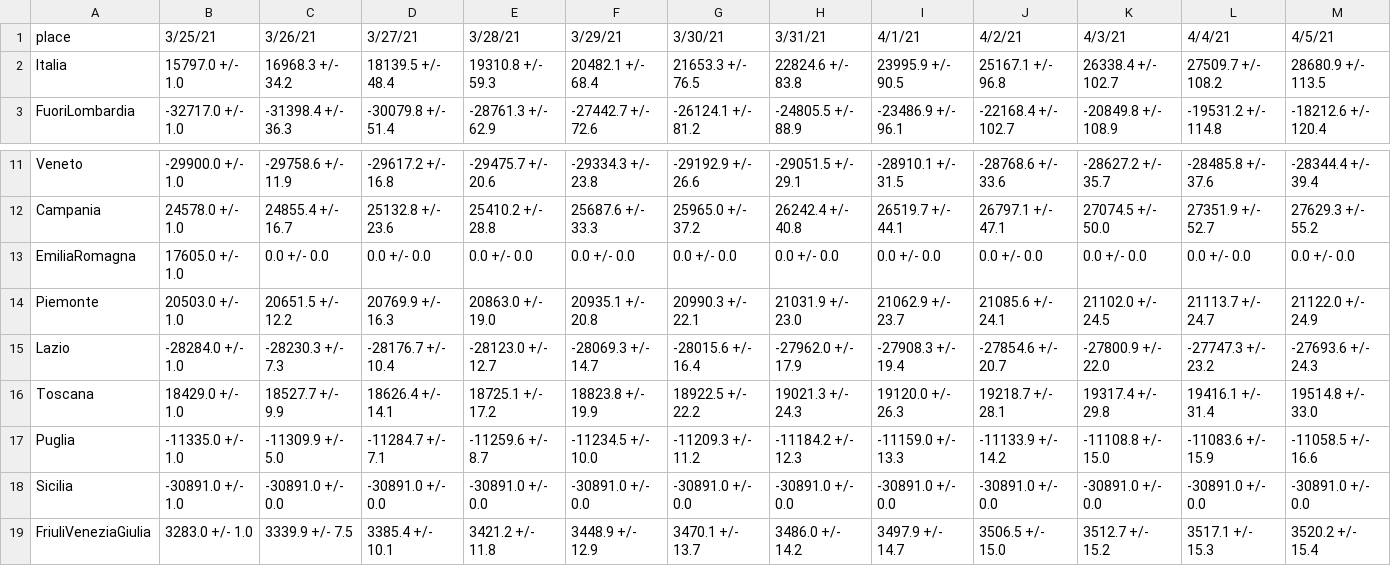
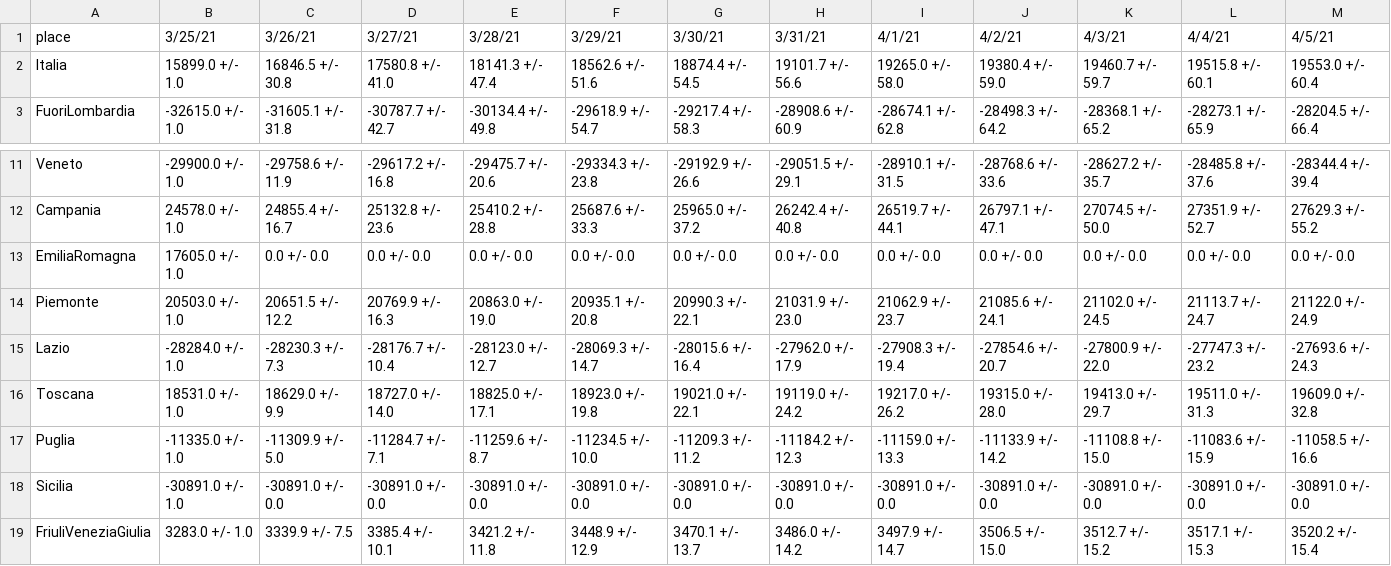
Before and after one commit to silviodonato/covid19, a CSV file: predictionRegioniTerapiaPositive.csv, drawn as a sheet; only a part is shown, gaps mark what is left out; the diff covers the shown part only; the diff names each change by its address in the sheet, - before the commit and + after, or states it on an @@ line.

```diff
--- a/predictionRegioniTerapiaPositive.csv
+++ b/predictionRegioniTerapiaPositive.csv
-B2 (3/25/21): 15797.0 +/- 1.0
+B2 (3/25/21): 15899.0 +/- 1.0
-C2 (3/26/21): 16968.3 +/- 34.2
+C2 (3/26/21): 16846.5 +/- 30.8
-D2 (3/27/21): 18139.5 +/- 48.4
+D2 (3/27/21): 17580.8 +/- 41.0
-E2 (3/28/21): 19310.8 +/- 59.3
+E2 (3/28/21): 18141.3 +/- 47.4
-F2 (3/29/21): 20482.1 +/- 68.4
+F2 (3/29/21): 18562.6 +/- 51.6
-G2 (3/30/21): 21653.3 +/- 76.5
+G2 (3/30/21): 18874.4 +/- 54.5
-H2 (3/31/21): 22824.6 +/- 83.8
+H2 (3/31/21): 19101.7 +/- 56.6
-I2 (4/1/21): 23995.9 +/- 90.5
+I2 (4/1/21): 19265.0 +/- 58.0
-J2 (4/2/21): 25167.1 +/- 96.8
+J2 (4/2/21): 19380.4 +/- 59.0
-K2 (4/3/21): 26338.4 +/- 102.7
+K2 (4/3/21): 19460.7 +/- 59.7
-L2 (4/4/21): 27509.7 +/- 108.2
+L2 (4/4/21): 19515.8 +/- 60.1
-M2 (4/5/21): 28680.9 +/- 113.5
+M2 (4/5/21): 19553.0 +/- 60.4
-B3 (3/25/21): -32717.0 +/- 1.0
+B3 (3/25/21): -32615.0 +/- 1.0
-C3 (3/26/21): -31398.4 +/- 36.3
+C3 (3/26/21): -31605.1 +/- 31.8
-D3 (3/27/21): -30079.8 +/- 51.4
+D3 (3/27/21): -30787.7 +/- 42.7
-E3 (3/28/21): -28761.3 +/- 62.9
+E3 (3/28/21): -30134.4 +/- 49.8
-F3 (3/29/21): -27442.7 +/- 72.6
+F3 (3/29/21): -29618.9 +/- 54.7
-G3 (3/30/21): -26124.1 +/- 81.2
+G3 (3/30/21): -29217.4 +/- 58.3
-H3 (3/31/21): -24805.5 +/- 88.9
+H3 (3/31/21): -28908.6 +/- 60.9
-I3 (4/1/21): -23486.9 +/- 96.1
+I3 (4/1/21): -28674.1 +/- 62.8
-J3 (4/2/21): -22168.4 +/- 102.7
+J3 (4/2/21): -28498.3 +/- 64.2
-K3 (4/3/21): -20849.8 +/- 108.9
+K3 (4/3/21): -28368.1 +/- 65.2
-L3 (4/4/21): -19531.2 +/- 114.8
+L3 (4/4/21): -28273.1 +/- 65.9
-M3 (4/5/21): -18212.6 +/- 120.4
+M3 (4/5/21): -28204.5 +/- 66.4
-B16 (3/25/21): 18429.0 +/- 1.0
+B16 (3/25/21): 18531.0 +/- 1.0
-C16 (3/26/21): 18527.7 +/- 9.9
+C16 (3/26/21): 18629.0 +/- 9.9
-D16 (3/27/21): 18626.4 +/- 14.1
+D16 (3/27/21): 18727.0 +/- 14.0
-E16 (3/28/21): 18725.1 +/- 17.2
+E16 (3/28/21): 18825.0 +/- 17.1
-F16 (3/29/21): 18823.8 +/- 19.9
+F16 (3/29/21): 18923.0 +/- 19.8
-G16 (3/30/21): 18922.5 +/- 22.2
+G16 (3/30/21): 19021.0 +/- 22.1
-H16 (3/31/21): 19021.3 +/- 24.3
+H16 (3/31/21): 19119.0 +/- 24.2
-I16 (4/1/21): 19120.0 +/- 26.3
+I16 (4/1/21): 19217.0 +/- 26.2
-J16 (4/2/21): 19218.7 +/- 28.1
+J16 (4/2/21): 19315.0 +/- 28.0
-K16 (4/3/21): 19317.4 +/- 29.8
+K16 (4/3/21): 19413.0 +/- 29.7
-L16 (4/4/21): 19416.1 +/- 31.4
+L16 (4/4/21): 19511.0 +/- 31.3
-M16 (4/5/21): 19514.8 +/- 33.0
+M16 (4/5/21): 19609.0 +/- 32.8
```
Also changed, not shown: 108 edited cells elsewhere in this file, predictionRegioni.csv, predictionRegioniPositive_error.csv, 30 other files.
